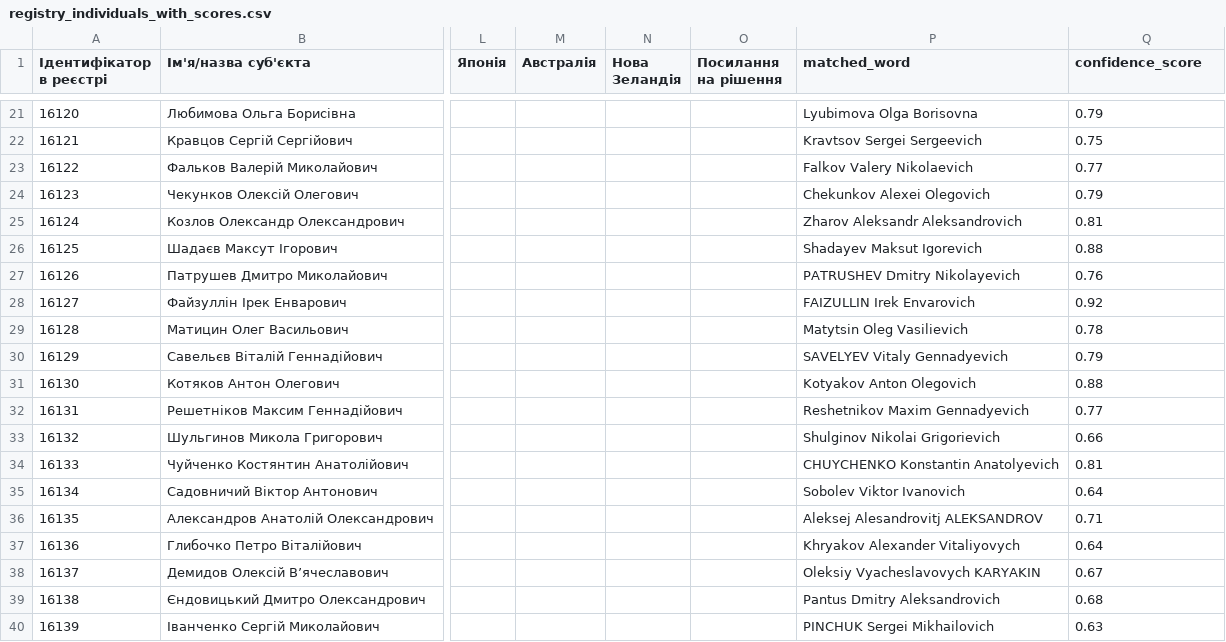
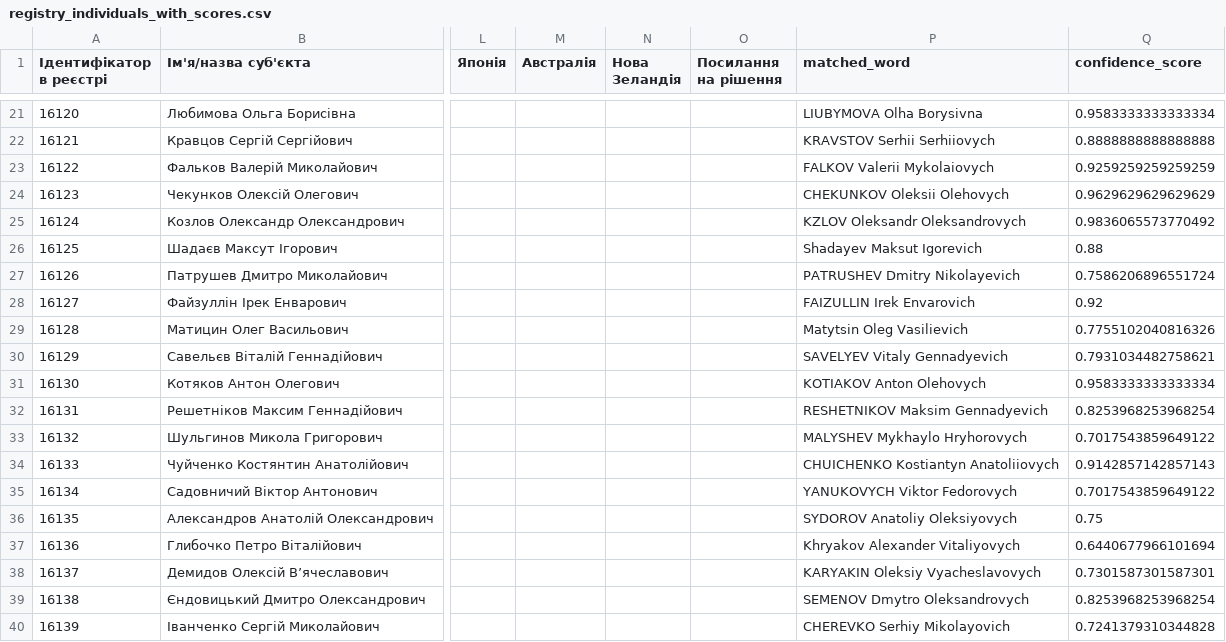
Before and after one commit to roman-kulish/sanctions, a CSV file: registry_individuals_with_scores.csv, drawn as a sheet; only a part is shown, gaps mark what is left out; the diff covers the shown part only; the diff names each change by its address in the sheet, - before the commit and + after, or states it on an @@ line.

```diff
--- a/registry_individuals_with_scores.csv
+++ b/registry_individuals_with_scores.csv
-P21 (matched_word): Lyubimova Olga Borisovna
+P21 (matched_word): LIUBYMOVA Olha Borysivna
-Q21 (confidence_score): 0.79
+Q21 (confidence_score): 0.9583333333333334
-P22 (matched_word): Kravtsov Sergei Sergeevich
+P22 (matched_word): KRAVSTOV Serhii Serhiiovych
-Q22 (confidence_score): 0.75
+Q22 (confidence_score): 0.8888888888888888
-P23 (matched_word): Falkov Valery Nikolaevich
+P23 (matched_word): FALKOV Valerii Mykolaiovych
-Q23 (confidence_score): 0.77
+Q23 (confidence_score): 0.9259259259259259
-P24 (matched_word): Chekunkov Alexei Olegovich
+P24 (matched_word): CHEKUNKOV Oleksii Olehovych
-Q24 (confidence_score): 0.79
+Q24 (confidence_score): 0.9629629629629629
-P25 (matched_word): Zharov Aleksandr Aleksandrovich
+P25 (matched_word): KZLOV Oleksandr Oleksandrovych
-Q25 (confidence_score): 0.81
+Q25 (confidence_score): 0.9836065573770492
-Q27 (confidence_score): 0.76
+Q27 (confidence_score): 0.7586206896551724
-Q29 (confidence_score): 0.78
+Q29 (confidence_score): 0.7755102040816326
-Q30 (confidence_score): 0.79
+Q30 (confidence_score): 0.7931034482758621
-P31 (matched_word): Kotyakov Anton Olegovich
+P31 (matched_word): KOTIAKOV Anton Olehovych
-Q31 (confidence_score): 0.88
+Q31 (confidence_score): 0.9583333333333334
-P32 (matched_word): Reshetnikov Maxim Gennadyevich
+P32 (matched_word): RESHETNIKOV Maksim Gennadyevich
-Q32 (confidence_score): 0.77
+Q32 (confidence_score): 0.8253968253968254
-P33 (matched_word): Shulginov Nikolai Grigorievich
+P33 (matched_word): MALYSHEV Mykhaylo Hryhorovych
-Q33 (confidence_score): 0.66
+Q33 (confidence_score): 0.7017543859649122
-P34 (matched_word): CHUYCHENKO Konstantin Anatolyevich
+P34 (matched_word): CHUICHENKO Kostiantyn Anatoliiovych
-Q34 (confidence_score): 0.81
+Q34 (confidence_score): 0.9142857142857143
-P35 (matched_word): Sobolev Viktor Ivanovich
+P35 (matched_word): YANUKOVYCH Viktor Fedorovych
-Q35 (confidence_score): 0.64
+Q35 (confidence_score): 0.7017543859649122
-P36 (matched_word): Aleksej Alesandrovitj ALEKSANDROV
+P36 (matched_word): SYDOROV Anatoliy Oleksiyovych
-Q36 (confidence_score): 0.71
+Q36 (confidence_score): 0.75
-Q37 (confidence_score): 0.64
+Q37 (confidence_score): 0.6440677966101694
-P38 (matched_word): Oleksiy Vyacheslavovych KARYAKIN
+P38 (matched_word): KARYAKIN Oleksiy Vyacheslavovych
-Q38 (confidence_score): 0.67
+Q38 (confidence_score): 0.7301587301587301
-P39 (matched_word): Pantus Dmitry Aleksandrovich
+P39 (matched_word): SEMENOV Dmytro Oleksandrovych
-Q39 (confidence_score): 0.68
+Q39 (confidence_score): 0.8253968253968254
-P40 (matched_word): PINCHUK Sergei Mikhailovich
+P40 (matched_word): CHEREVKO Serhiy Mikolayovich
-Q40 (confidence_score): 0.63
+Q40 (confidence_score): 0.7241379310344828
```
Also changed, not shown: 52 edited cells elsewhere in this file, 3 other files.
